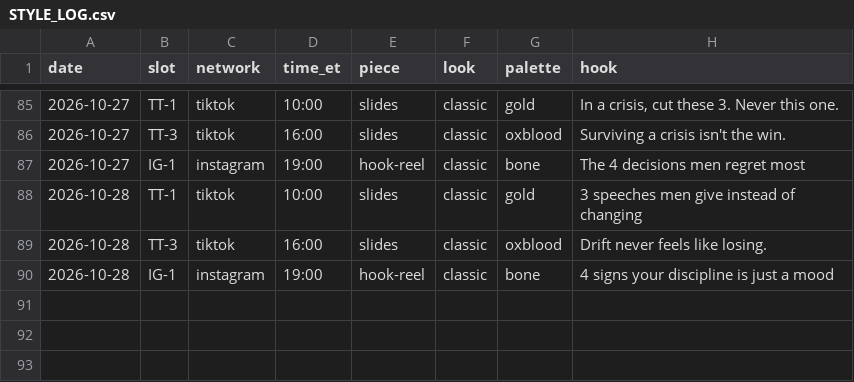
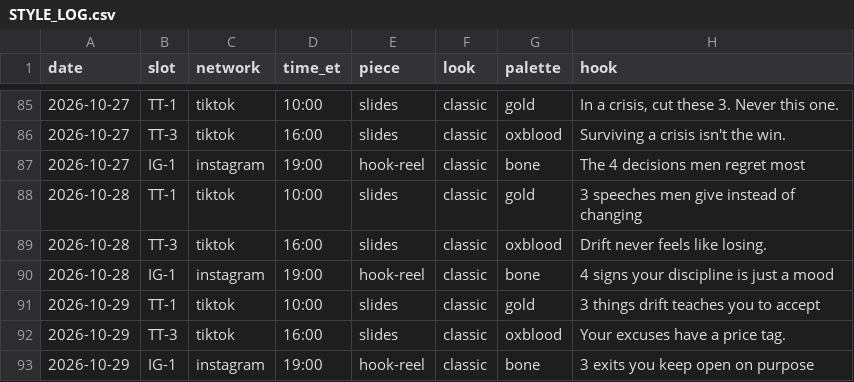
Before and after one commit to jboswell499-ctrl/htr-social, a CSV file: STYLE_LOG.csv, drawn as a sheet; only a part is shown, gaps mark what is left out; the diff names each change by its address in the sheet, - before the commit and + after, or states it on an @@ line.

```diff
--- a/STYLE_LOG.csv
+++ b/STYLE_LOG.csv
+row 91: 2026-10-29 | TT-1 | tiktok | 10:00 | slides | classic | gold | 3 things drift teaches you to accept
+row 92: 2026-10-29 | TT-3 | tiktok | 16:00 | slides | classic | oxblood | Your excuses have a price tag.
+row 93: 2026-10-29 | IG-1 | instagram | 19:00 | hook-reel | classic | bone | 3 exits you keep open on purpose
```
Also changed, not shown: 2 other files.
